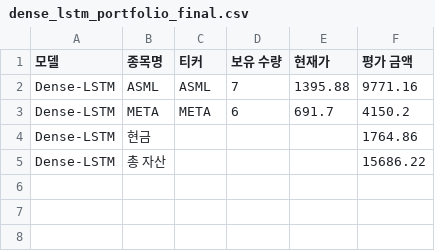
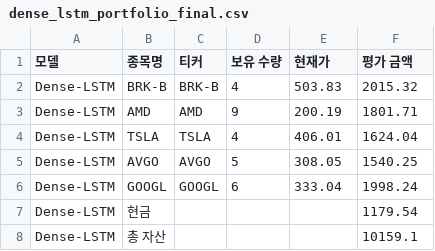
Before and after one commit to chesin1/stock_ai_trading_us, a CSV file: data/dense_lstm_portfolio_final.csv, drawn as a sheet.

```diff
--- a/data/dense_lstm_portfolio_final.csv
+++ b/data/dense_lstm_portfolio_final.csv
@@ -1,5 +1,8 @@
 모델,종목명,티커,보유 수량,현재가,평가 금액
-Dense-LSTM,ASML,ASML,7,1395.88,9771.16
-Dense-LSTM,META,META,6,691.7,4150.2
-Dense-LSTM,현금,,,,1764.86
-Dense-LSTM,총 자산,,,,15686.22
+Dense-LSTM,BRK-B,BRK-B,4,503.83,2015.32
+Dense-LSTM,AMD,AMD,9,200.19,1801.71
+Dense-LSTM,TSLA,TSLA,4,406.01,1624.04
+Dense-LSTM,AVGO,AVGO,5,308.05,1540.25
+Dense-LSTM,GOOGL,GOOGL,6,333.04,1998.24
+Dense-LSTM,현금,,,,1179.54
+Dense-LSTM,총 자산,,,,10159.1
```
Also changed, not shown: data/gb_1d_portfolio_final.csv, 45 other files.
